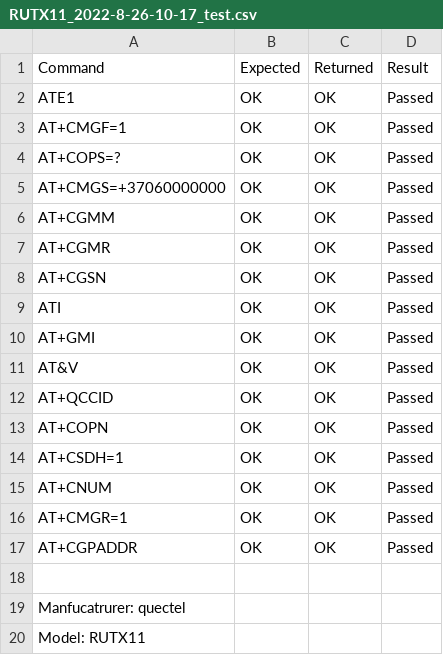
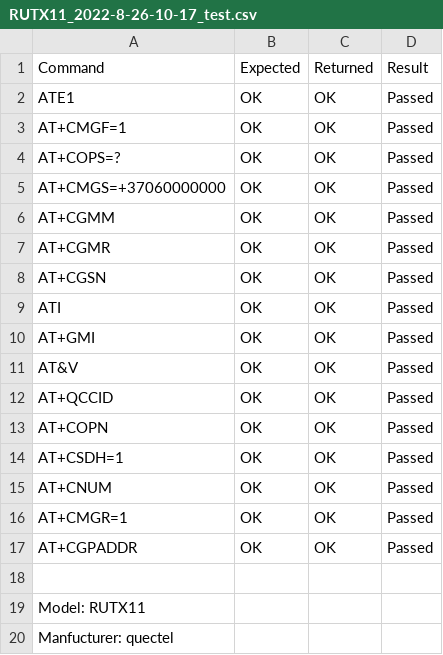
Before and after one commit to shmitzas/task_at_tester, a CSV file: results/RUTX11_2022-8-26-10-17_test.csv, drawn as a sheet; removed rows and columns are numbered as before the commit, all else as after; the diff names each change by its address in the sheet, - before the commit and + after, or states it on an @@ line.

Commit message:
Update RUTX11_2022-8-26-10-17_test.csv

```diff
--- a/results/RUTX11_2022-8-26-10-17_test.csv
+++ b/results/RUTX11_2022-8-26-10-17_test.csv
-row 19: Manfucatrurer: quectel
+row 20: Manfucturer: quectel
```
